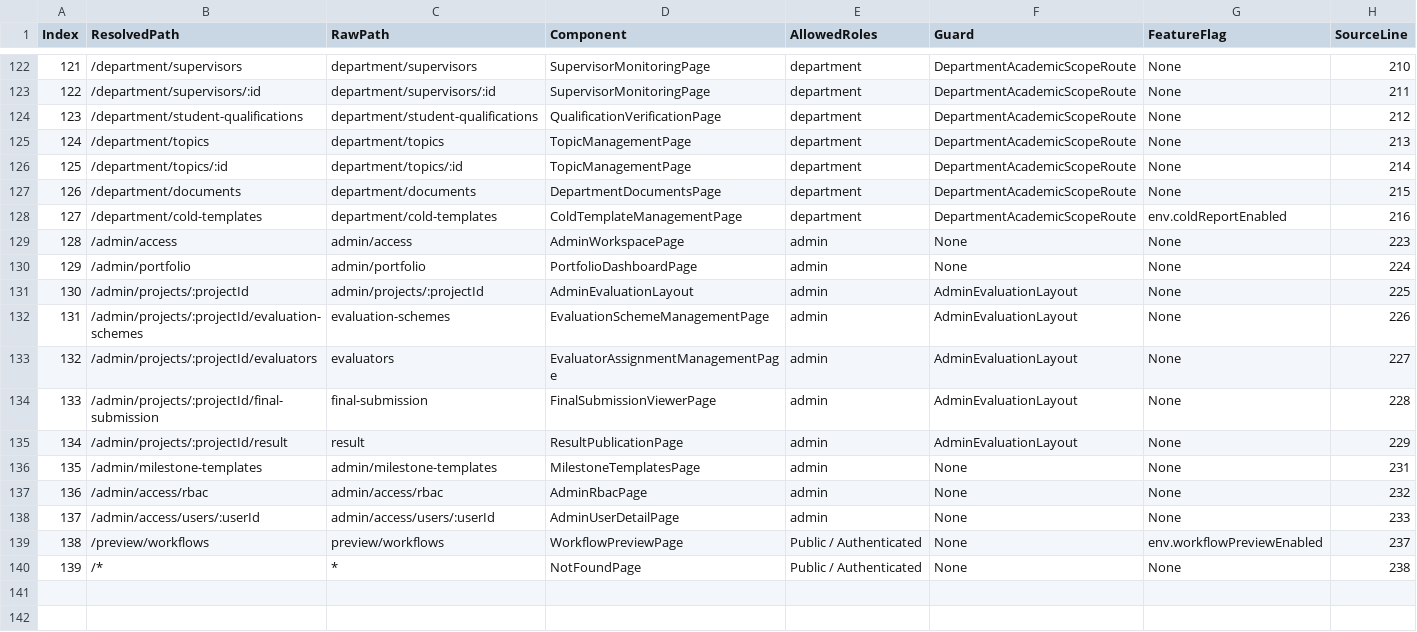
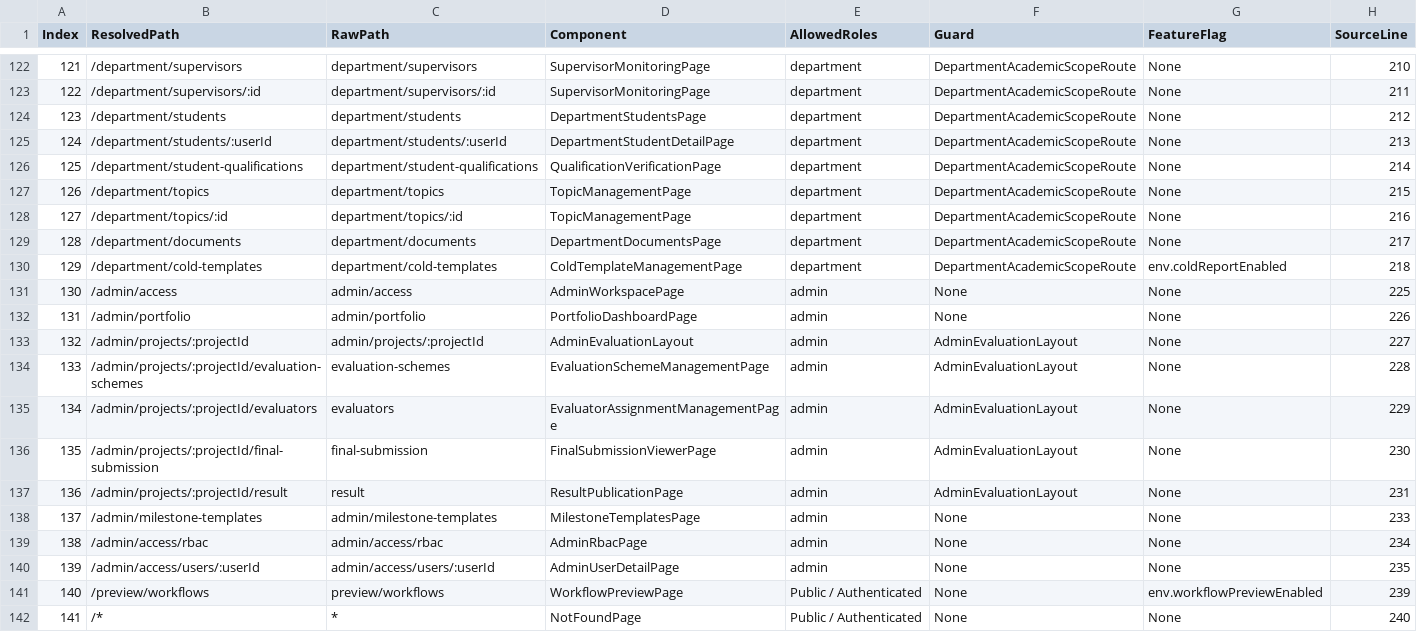
Before and after one commit to aipms-sep490/ai-pms-frontend, a CSV file: docs/uiux/ROUTE_CENSUS.csv, drawn as a sheet; only a part is shown, gaps mark what is left out; addresses are those after the commit; the diff names each change by its address in the sheet, - before the commit and + after, or states it on an @@ line.

```diff
--- a/docs/uiux/ROUTE_CENSUS.csv
+++ b/docs/uiux/ROUTE_CENSUS.csv
+row 124: 123 | /department/students | department/students | DepartmentStudentsPage | department | DepartmentAcademicScopeRoute | None | 212
+row 125: 124 | /department/students/:userId | department/students/:userId | DepartmentStudentDetailPage | department | DepartmentAcademicScopeRoute | None | 213
@@ column A (Index) renumbered from row 126 down @@
-H126 (SourceLine): 212
+H126 (SourceLine): 214
-H127 (SourceLine): 213
+H127 (SourceLine): 215
-H128 (SourceLine): 214
+H128 (SourceLine): 216
-H129 (SourceLine): 215
+H129 (SourceLine): 217
-H130 (SourceLine): 216
+H130 (SourceLine): 218
-H131 (SourceLine): 223
+H131 (SourceLine): 225
-H132 (SourceLine): 224
+H132 (SourceLine): 226
-H133 (SourceLine): 225
+H133 (SourceLine): 227
-H134 (SourceLine): 226
+H134 (SourceLine): 228
-H135 (SourceLine): 227
+H135 (SourceLine): 229
-H136 (SourceLine): 228
+H136 (SourceLine): 230
-H137 (SourceLine): 229
+H137 (SourceLine): 231
-H138 (SourceLine): 231
+H138 (SourceLine): 233
-H139 (SourceLine): 232
+H139 (SourceLine): 234
-H140 (SourceLine): 233
+H140 (SourceLine): 235
-H141 (SourceLine): 237
+H141 (SourceLine): 239
-H142 (SourceLine): 238
+H142 (SourceLine): 240
```
Also changed, not shown: docs/uiux/SCREEN_SOURCE_CUES.generated.csv, 33 other files.
